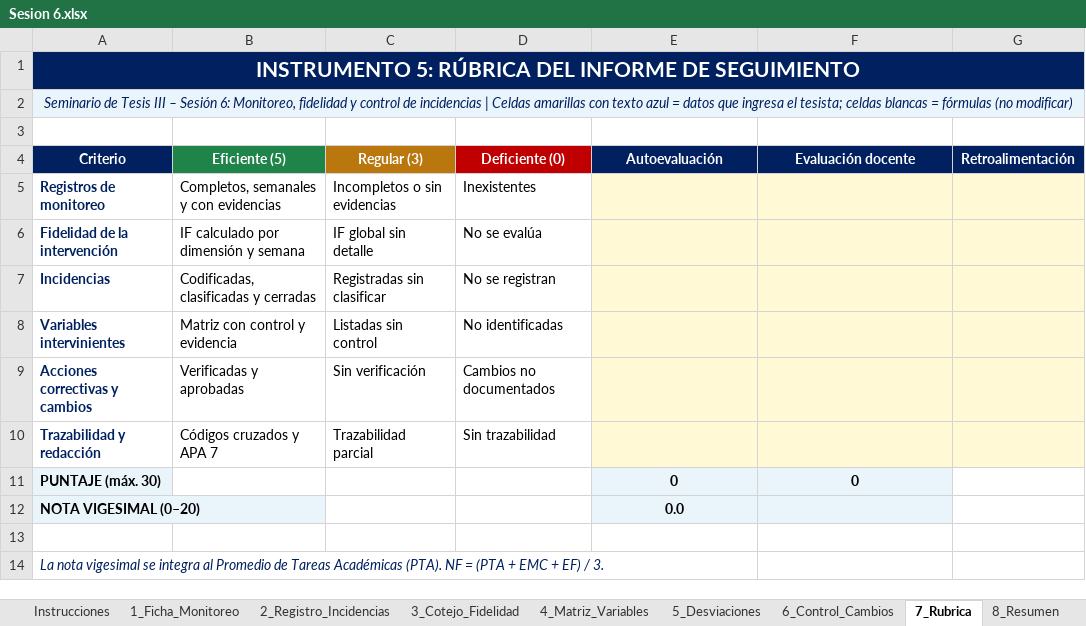
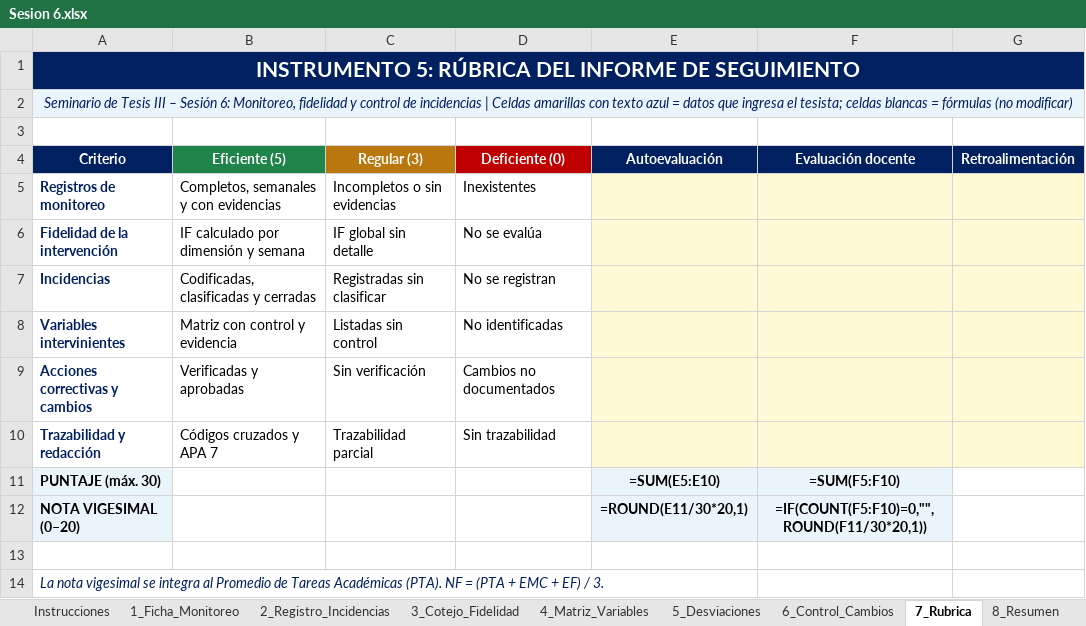
Before and after one commit to MightyCough/tudiariohuanuco-docs, an Excel workbook: instrumentos/sesion-06/Sesion 6.xlsx, sheet 7_Rubrica, drawn as a sheet; values as stored, in another font and other column widths than the file's, no borders; formulas without a stored value are shown as written; charts and pictures not drawn; the diff names each change by its address in the sheet, - before the commit and + after, or states it on an @@ line.

```diff
--- a/instrumentos/sesion-06/Sesion 6.xlsx (sheet 7_Rubrica)
+++ b/instrumentos/sesion-06/Sesion 6.xlsx (sheet 7_Rubrica)
-E11 (Autoevaluación): 0
+E11 (Autoevaluación): =SUM(E5:E10)
-F11 (Evaluación docente): 0
+F11 (Evaluación docente): =SUM(F5:F10)
-E12 (Autoevaluación): 0.0
+E12 (Autoevaluación): =ROUND(E11/30*20,1)
-F12 (Evaluación docente): (empty)
+F12 (Evaluación docente): =IF(COUNT(F5:F10)=0,"",ROUND(F11/30*20,1))
```
Also changed, not shown: sheet 2_Registro_Incidencias, sheet 1_Ficha_Monitoreo, sheet 5_Desviaciones, sheet 3_Cotejo_Fidelidad, sheet 8_Resumen, sheet 4_Matriz_Variables, 2 more sheets, formulas that keep their value, charts or pictures, instrumentos/sesion-01/Sesion 1.xlsx, instrumentos/sesion-04/Sesion 4.xlsx, 8 other files.
